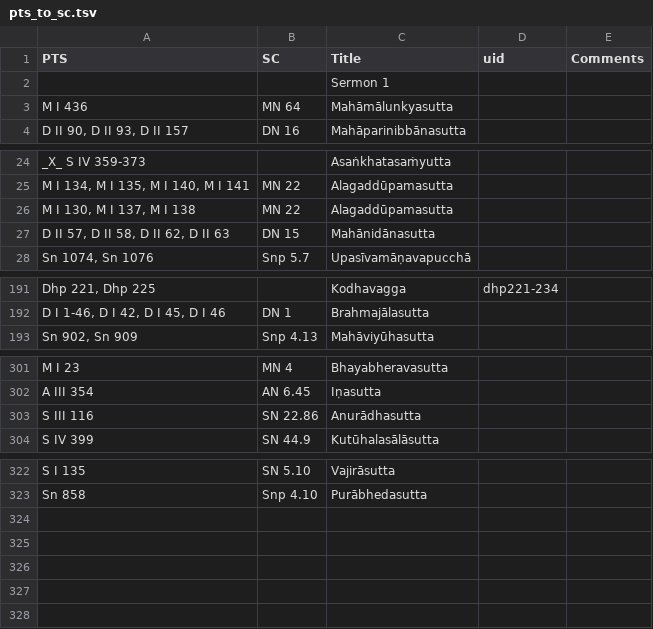
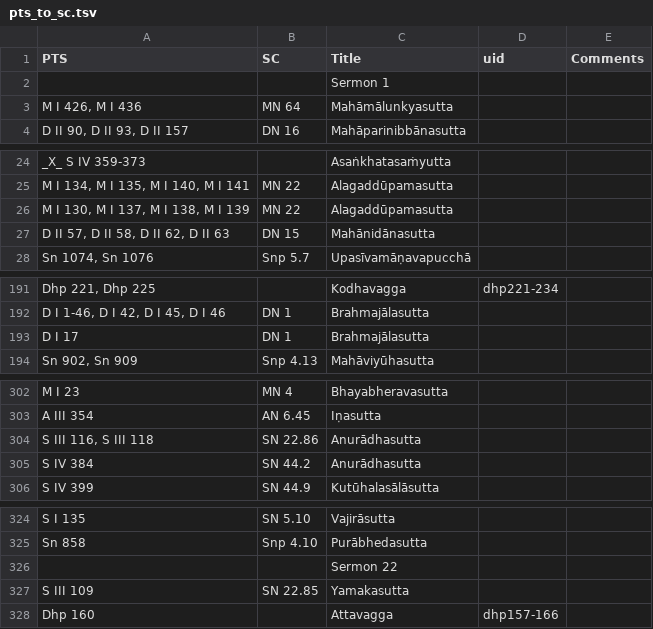
Before and after one commit to seeingthroughthenet/nibbana-the-mind-stilled, a TSV file: helpers/pts_to_sc.tsv, drawn as a sheet; only a part is shown, gaps mark what is left out; the diff covers the shown part only.

Commit message:
refs sermon 22

```diff
--- a/helpers/pts_to_sc.tsv
+++ b/helpers/pts_to_sc.tsv
@@ -2,3 +2,3 @@ PTS	SC	Title	uid	Comments
 		Sermon 1		
-M I 436	MN 64	Mahāmālunkyasutta		
+M I 426, M I 436	MN 64	Mahāmālunkyasutta		
 D II 90, D II 93, D II 157	DN 16	Mahāparinibbānasutta		
@@ -25,3 +25,3 @@ _X_ S IV 359-373		Asaṅkhatasaṁyutta
 M I 134, M I 135, M I 140, M I 141	MN 22	Alagaddūpamasutta		
-M I 130, M I 137, M I 138	MN 22	Alagaddūpamasutta		
+M I 130, M I 137, M I 138, M I 139	MN 22	Alagaddūpamasutta		
 D II 57, D II 58, D II 62, D II 63	DN 15	Mahānidānasutta		
@@ -192,2 +192,3 @@ Dhp 221, Dhp 225		Kodhavagga	dhp221-234
 D I 1-46, D I 42, D I 45, D I 46	DN 1	Brahmajālasutta		
+D I 17	DN 1	Brahmajālasutta		
 Sn 902, Sn 909	Snp 4.13	Mahāviyūhasutta		
@@ -302,3 +303,4 @@ M I 23	MN 4	Bhayabheravasutta
 A III 354	AN 6.45	Iṇasutta		
-S III 116	SN 22.86	Anurādhasutta		
+S III 116, S III 118	SN 22.86	Anurādhasutta		
+S IV 384	SN 44.2	Anurādhasutta		
 S IV 399	SN 44.9	Kutūhalasālāsutta		
@@ -323 +325,4 @@ S I 135	SN 5.10	Vajirāsutta
 Sn 858	Snp 4.10	Purābhedasutta		
+		Sermon 22		
+S III 109	SN 22.85	Yamakasutta		
+Dhp 160		Attavagga	dhp157-166	
```
Also changed, not shown: 1 edited cell elsewhere in this file, 6 other files.
